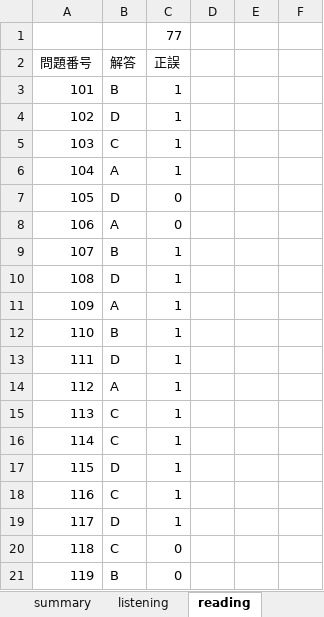
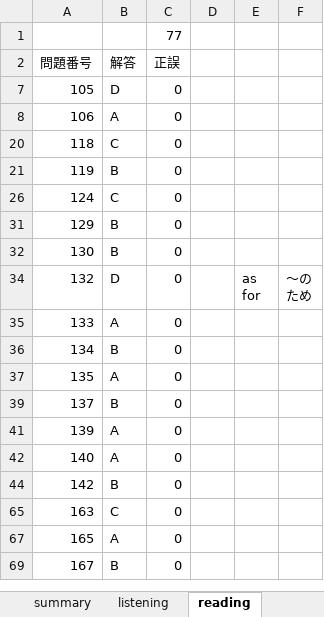
Before and after one commit to Shinichi0713/english-study, an Excel workbook: toeic-test-v4/trial1-v1.xlsx, sheet reading, drawn as a sheet; only a part is shown; the shorter side is filled out with more unchanged rows; values as stored, in another font and other column widths than the file's, no borders; the diff covers the shown part only; the diff names each change by its address in the sheet, - before the commit and + after, or states it on an @@ line.

```diff
--- a/toeic-test-v4/trial1-v1.xlsx (sheet reading)
+++ b/toeic-test-v4/trial1-v1.xlsx (sheet reading)
@@ row 3 hidden: 101 | B | 1 @@
@@ row 4 hidden: 102 | D | 1 @@
@@ row 5 hidden: 103 | C | 1 @@
@@ row 6 hidden: 104 | A | 1 @@
@@ row 9 hidden: 107 | B | 1 @@
@@ row 10 hidden: 108 | D | 1 @@
@@ row 11 hidden: 109 | A | 1 @@
@@ row 12 hidden: 110 | B | 1 @@
@@ row 13 hidden: 111 | D | 1 @@
@@ row 14 hidden: 112 | A | 1 @@
@@ row 15 hidden: 113 | C | 1 @@
@@ row 16 hidden: 114 | C | 1 @@
@@ row 17 hidden: 115 | D | 1 @@
@@ row 18 hidden: 116 | C | 1 @@
@@ row 19 hidden: 117 | D | 1 @@
```
Also changed, not shown: 62 hidden or unhidden rows elsewhere in this sheet, sheet listening, sheet review.
